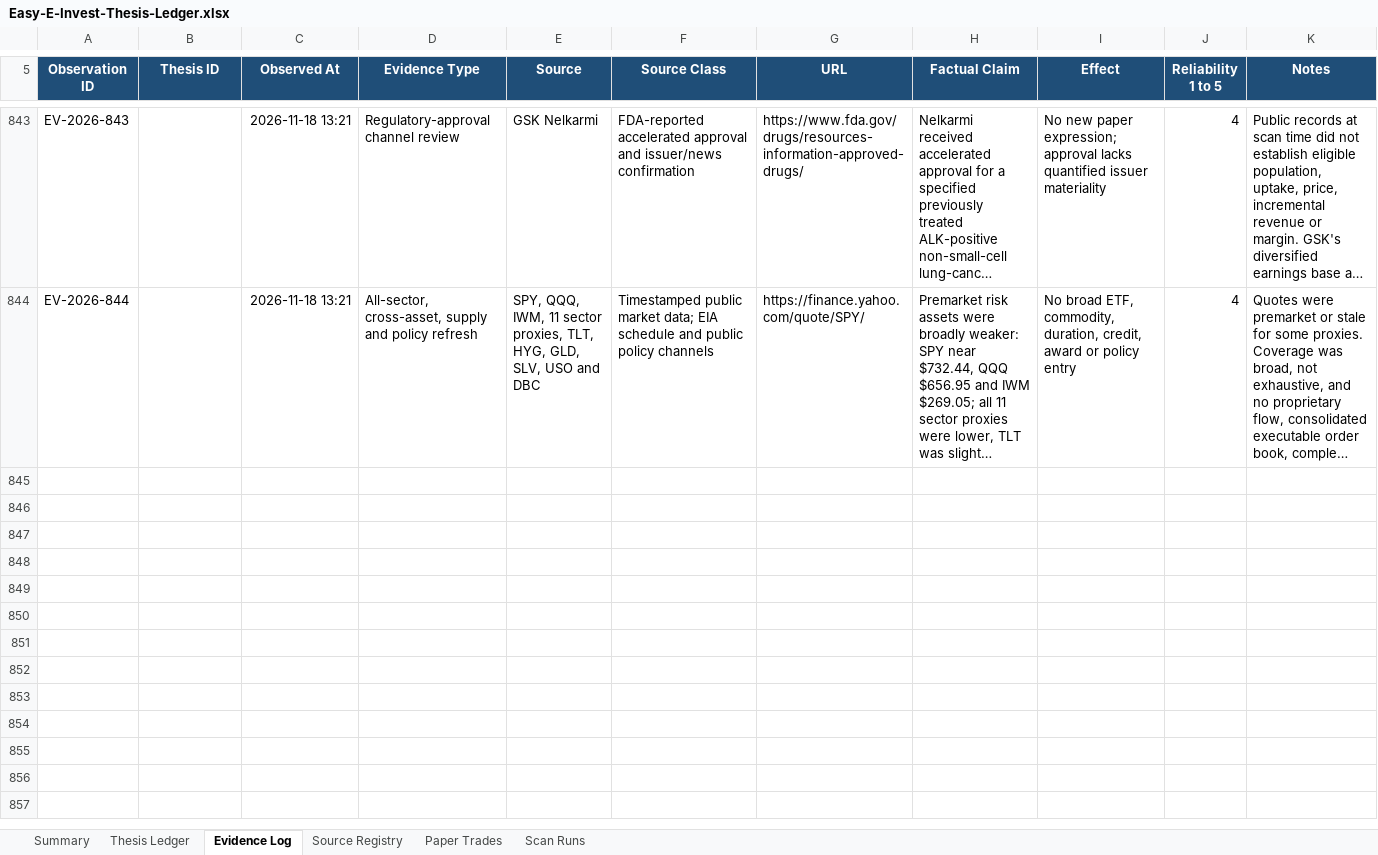
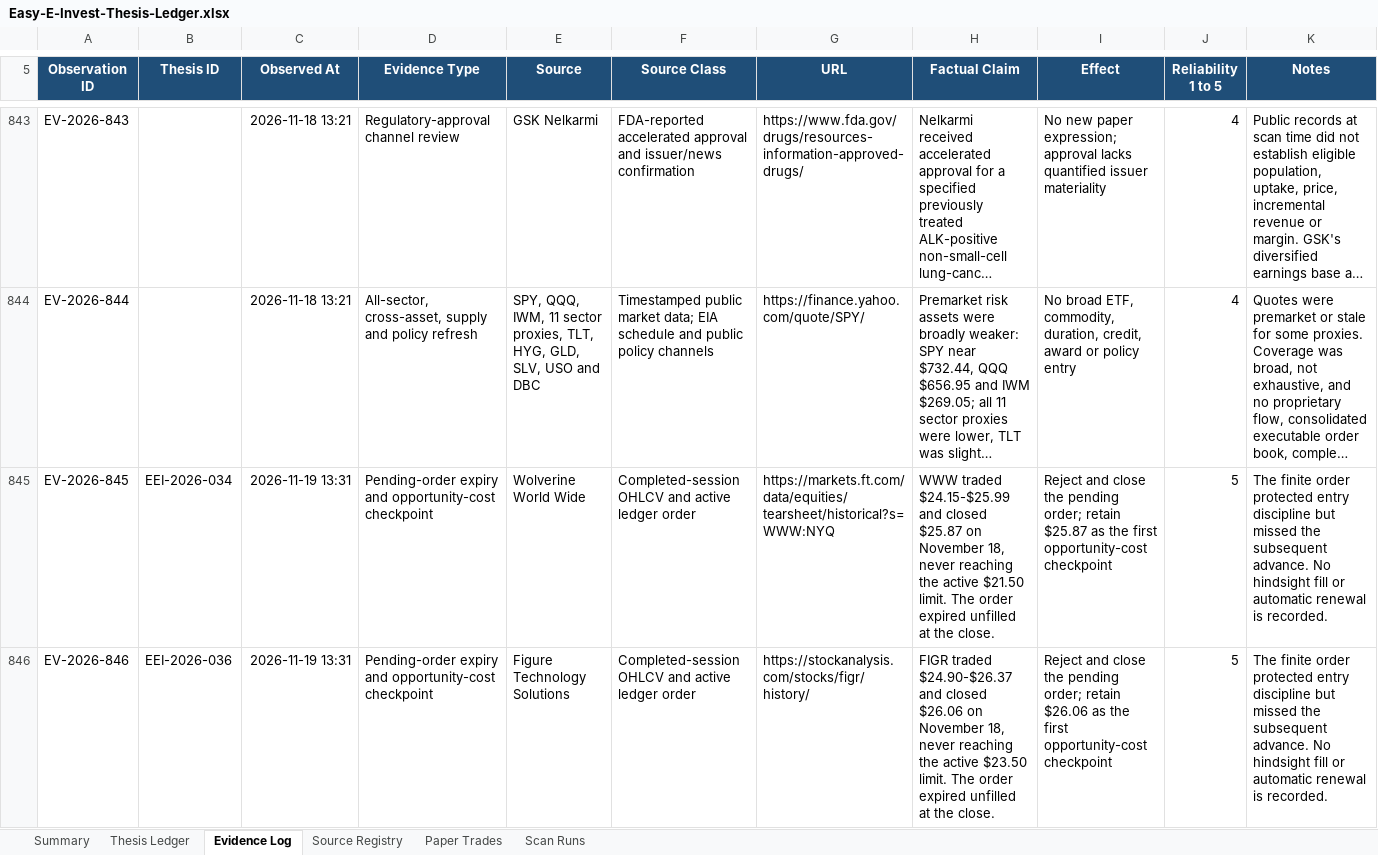
Before and after one commit to john-cosentino/easy-e-invest-dashboard, an Excel workbook: Easy-E-Invest-Thesis-Ledger.xlsx, sheet Evidence Log, drawn as a sheet; only a part is shown, gaps mark what is left out; long unchanged cells end in …; values as stored, in another font and other column widths than the file's, no borders; table styles not drawn; the diff covers the shown part only; the diff names each change by its address in the sheet, - before the commit and + after, or states it on an @@ line.

```diff
--- a/Easy-E-Invest-Thesis-Ledger.xlsx (sheet Evidence Log)
+++ b/Easy-E-Invest-Thesis-Ledger.xlsx (sheet Evidence Log)
+row 845: EV-2026-845 | EEI-2026-034 | 2026-11-19 13:31 | Pending-order expiry and opportunity-cost checkpoint | Wolverine World Wide | Completed-session OHLCV and active ledger order | https://markets.ft.com/data/equities/tearsheet/historical?s=WWW:NYQ | WWW traded $24.15-$25.99 and closed $25.87 on November 18, never reaching the active $21.50 limit. The order expired unfilled at the close. | Reject and close the pending order; retain $25.87 as the first opportunity-cost checkpoint | 5 | The finite order protected entry discipline but missed the subsequent advance. No hindsight fill or automatic renewal is recorded.
+row 846: EV-2026-846 | EEI-2026-036 | 2026-11-19 13:31 | Pending-order expiry and opportunity-cost checkpoint | Figure Technology Solutions | Completed-session OHLCV and active ledger order | https://stockanalysis.com/stocks/figr/history/ | FIGR traded $24.90-$26.37 and closed $26.06 on November 18, never reaching the active $23.50 limit. The order expired unfilled at the close. | Reject and close the pending order; retain $26.06 as the first opportunity-cost checkpoint | 5 | The finite order protected entry discipline but missed the subsequent advance. No hindsight fill or automatic renewal is recorded.
```
Also changed, not shown: 6 added rows elsewhere in this sheet, sheet Thesis Ledger, sheet Paper Trades, sheet Scan Runs, sheet Summary, 1 other file.
